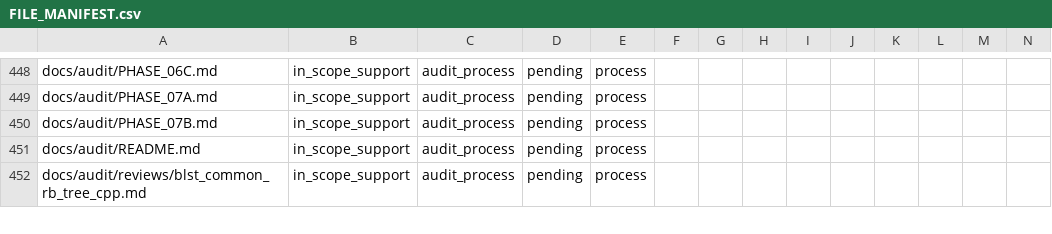
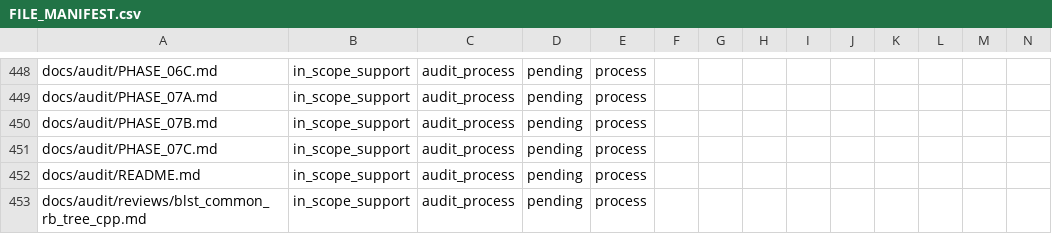
Before and after one commit to ladnir/temp-cat-blst, a CSV file: docs/audit/FILE_MANIFEST.csv, drawn as a sheet; only a part is shown, gaps mark what is left out.

```diff
--- a/docs/audit/FILE_MANIFEST.csv
+++ b/docs/audit/FILE_MANIFEST.csv
@@ -450,2 +450,3 @@
 "docs/audit/PHASE_07B.md","in_scope_support","audit_process","pending","process","","","","","","","","",""
+"docs/audit/PHASE_07C.md","in_scope_support","audit_process","pending","process","","","","","","","","",""
 "docs/audit/README.md","in_scope_support","audit_process","pending","process","","","","","","","","",""
```
Also changed, not shown: 3 other files.
